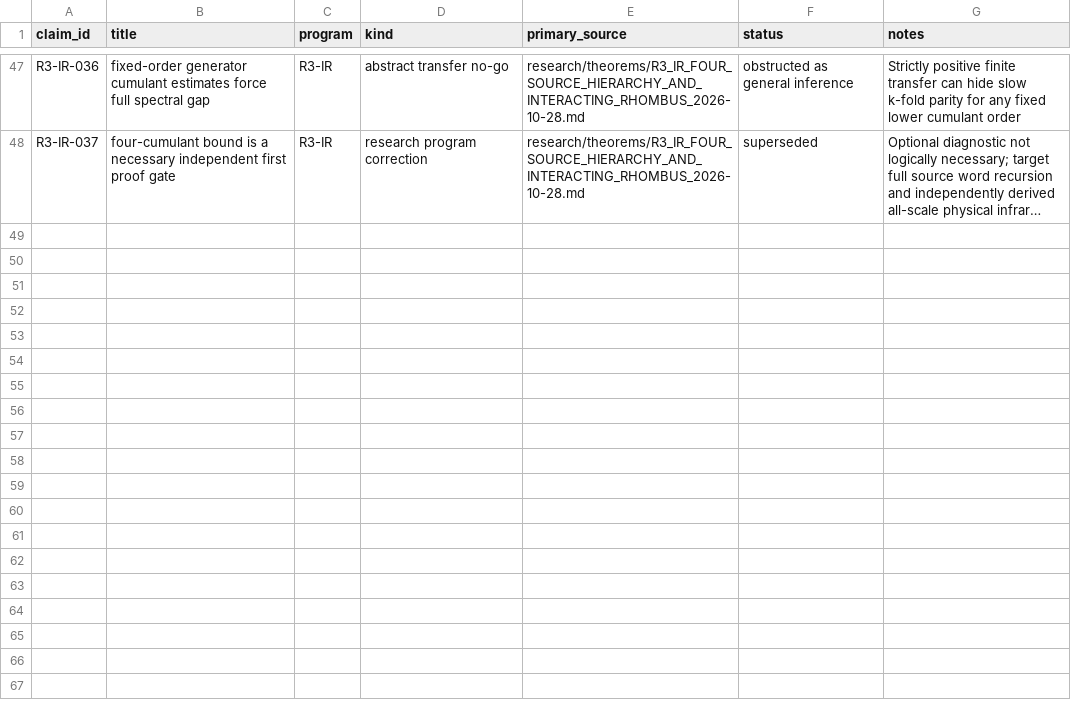
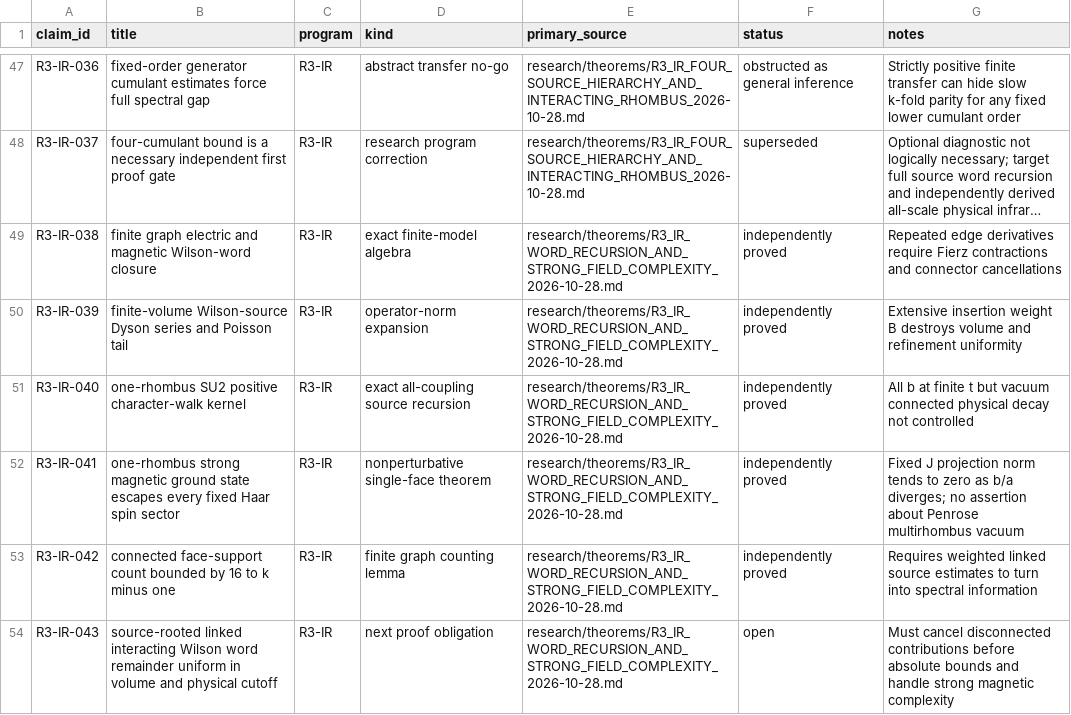
Before and after one commit to syncgravity/Singular-Boundary, a CSV file: research/claims/CLAIM_LEDGER.csv, drawn as a sheet; only a part is shown, gaps mark what is left out; long unchanged cells end in …; the diff names each change by its address in the sheet, - before the commit and + after, or states it on an @@ line.

Commit message:
ledger: classify exact Wilson-word expansion and strong-coupling cutoff obstruction

```diff
--- a/research/claims/CLAIM_LEDGER.csv
+++ b/research/claims/CLAIM_LEDGER.csv
+row 49: R3-IR-038 | finite graph electric and magnetic Wilson-word closure | R3-IR | exact finite-model algebra | research/theorems/R3_IR_WORD_RECURSION_AND_STRONG_FIELD_COMPLEXITY_2026-10-28.md | independently proved | Repeated edge derivatives require Fierz contractions and connector cancellations
+row 50: R3-IR-039 | finite-volume Wilson-source Dyson series and Poisson tail | R3-IR | operator-norm expansion | research/theorems/R3_IR_WORD_RECURSION_AND_STRONG_FIELD_COMPLEXITY_2026-10-28.md | independently proved | Extensive insertion weight B destroys volume and refinement uniformity
+row 51: R3-IR-040 | one-rhombus SU2 positive character-walk kernel | R3-IR | exact all-coupling source recursion | research/theorems/R3_IR_WORD_RECURSION_AND_STRONG_FIELD_COMPLEXITY_2026-10-28.md | independently proved | All b at finite t but vacuum connected physical decay not controlled
+row 52: R3-IR-041 | one-rhombus strong magnetic ground state escapes every fixed Haar spin sector | R3-IR | nonperturbative single-face theorem | research/theorems/R3_IR_WORD_RECURSION_AND_STRONG_FIELD_COMPLEXITY_2026-10-28.md | independently proved | Fixed J projection norm tends to zero as b/a diverges; no assertion about Penrose multirhombus vacuum
+row 53: R3-IR-042 | connected face-support count bounded by 16 to k minus one | R3-IR | finite graph counting lemma | research/theorems/R3_IR_WORD_RECURSION_AND_STRONG_FIELD_COMPLEXITY_2026-10-28.md | independently proved | Requires weighted linked source estimates to turn into spectral information
+row 54: R3-IR-043 | source-rooted linked interacting Wilson word remainder uniform in volume and physical cutoff | R3-IR | next proof obligation | research/theorems/R3_IR_WORD_RECURSION_AND_STRONG_FIELD_COMPLEXITY_2026-10-28.md | open | Must cancel disconnected contributions before absolute bounds and handle strong magnetic complexity
```
